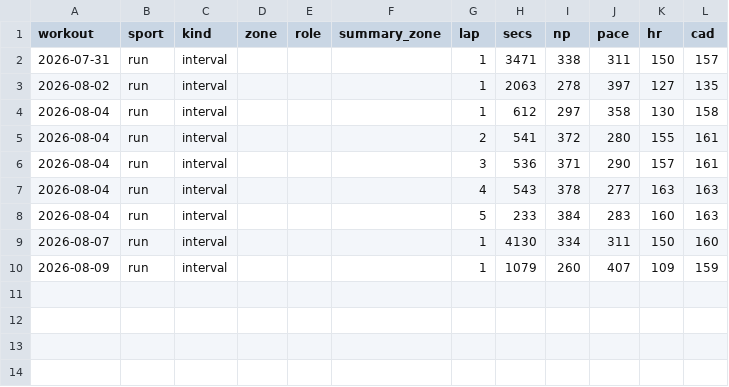
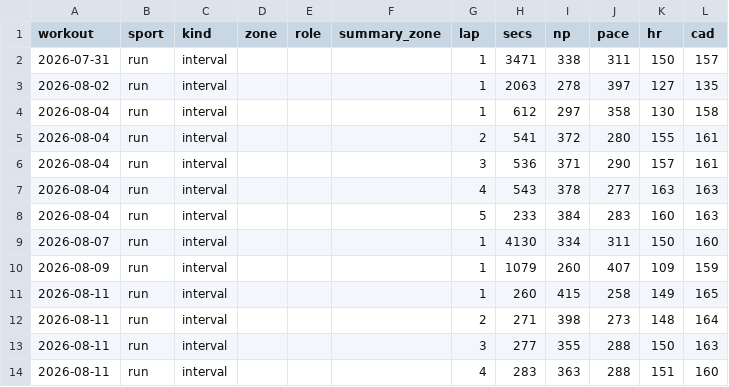
Before and after one commit to assafaftaf/workout-analyses, a CSV file: laps.csv, drawn as a sheet.

```diff
--- a/laps.csv
+++ b/laps.csv
@@ -10 +10,5 @@ workout,sport,kind,zone,role,summary_zone,lap,secs,np,pace,hr,cad
 2026-08-09,run,interval,,,,1,1079,260,407,109,159
+2026-08-11,run,interval,,,,1,260,415,258,149,165
+2026-08-11,run,interval,,,,2,271,398,273,148,164
+2026-08-11,run,interval,,,,3,277,355,288,150,163
+2026-08-11,run,interval,,,,4,283,363,288,151,160
```
